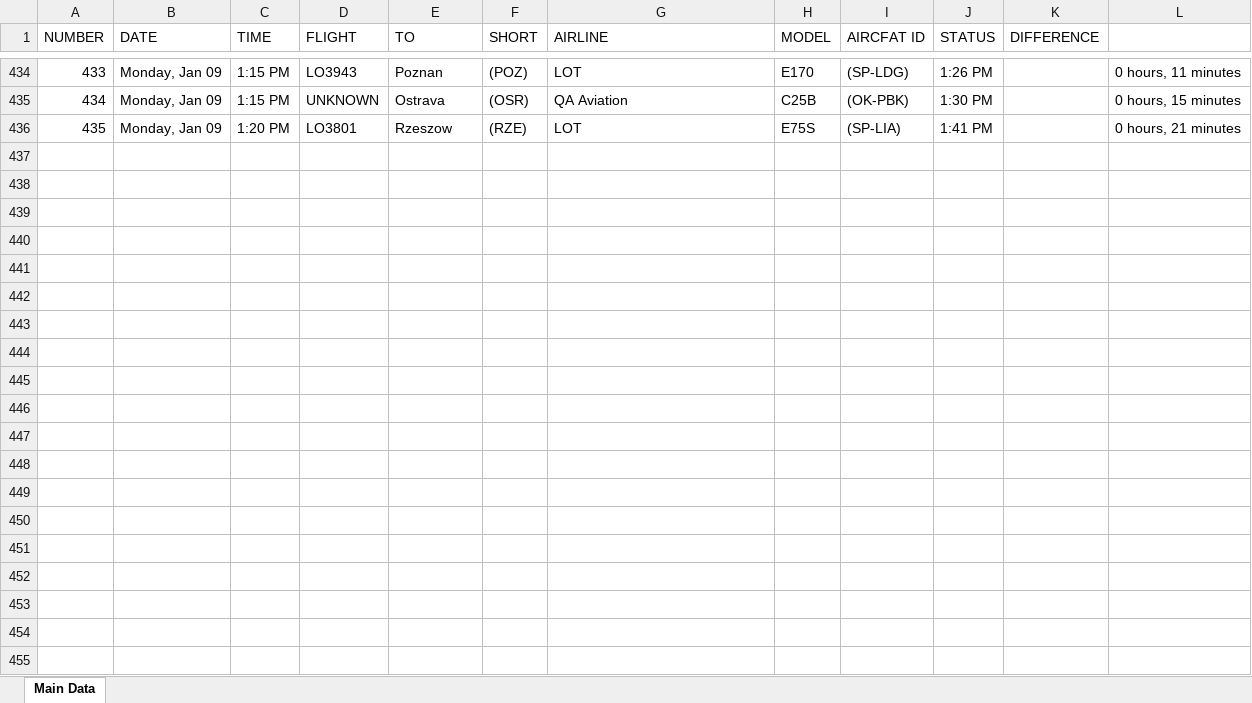
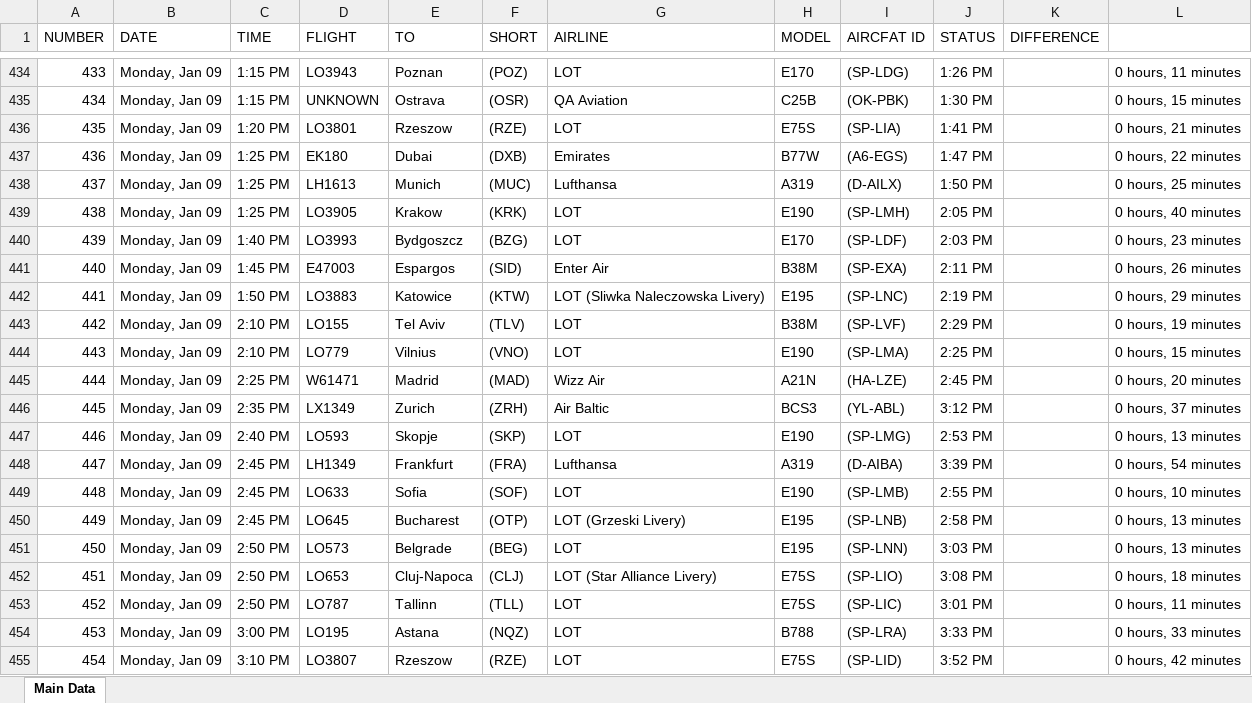
Before and after one commit to Kurczaczek21/Polish-Airport-Databse, an Excel workbook: DataBase/WAW_Departures.xlsx, sheet Main Data, drawn as a sheet; only a part is shown, gaps mark what is left out; values as stored, in another font and other column widths than the file's, no borders; the diff covers the shown part only; the diff names each change by its address in the sheet, - before the commit and + after, or states it on an @@ line.

Commit message:
scraping better with date

```diff
--- a/DataBase/WAW_Departures.xlsx (sheet Main Data)
+++ b/DataBase/WAW_Departures.xlsx (sheet Main Data)
+row 437: 436 | Monday, Jan 09 | 1:25 PM | EK180 | Dubai | (DXB) | Emirates | B77W | (A6-EGS) | 1:47 PM |  | 0 hours, 22 minutes
+row 438: 437 | Monday, Jan 09 | 1:25 PM | LH1613 | Munich | (MUC) | Lufthansa | A319 | (D-AILX) | 1:50 PM |  | 0 hours, 25 minutes
+row 439: 438 | Monday, Jan 09 | 1:25 PM | LO3905 | Krakow | (KRK) | LOT | E190 | (SP-LMH) | 2:05 PM |  | 0 hours, 40 minutes
+row 440: 439 | Monday, Jan 09 | 1:40 PM | LO3993 | Bydgoszcz | (BZG) | LOT | E170 | (SP-LDF) | 2:03 PM |  | 0 hours, 23 minutes
+row 441: 440 | Monday, Jan 09 | 1:45 PM | E47003 | Espargos | (SID) | Enter Air | B38M | (SP-EXA) | 2:11 PM |  | 0 hours, 26 minutes
+row 442: 441 | Monday, Jan 09 | 1:50 PM | LO3883 | Katowice | (KTW) | LOT (Sliwka Naleczowska Livery) | E195 | (SP-LNC) | 2:19 PM |  | 0 hours, 29 minutes
+row 443: 442 | Monday, Jan 09 | 2:10 PM | LO155 | Tel Aviv | (TLV) | LOT | B38M | (SP-LVF) | 2:29 PM |  | 0 hours, 19 minutes
+row 444: 443 | Monday, Jan 09 | 2:10 PM | LO779 | Vilnius | (VNO) | LOT | E190 | (SP-LMA) | 2:25 PM |  | 0 hours, 15 minutes
+row 445: 444 | Monday, Jan 09 | 2:25 PM | W61471 | Madrid | (MAD) | Wizz Air | A21N | (HA-LZE) | 2:45 PM |  | 0 hours, 20 minutes
+row 446: 445 | Monday, Jan 09 | 2:35 PM | LX1349 | Zurich | (ZRH) | Air Baltic | BCS3 | (YL-ABL) | 3:12 PM |  | 0 hours, 37 minutes
+row 447: 446 | Monday, Jan 09 | 2:40 PM | LO593 | Skopje | (SKP) | LOT | E190 | (SP-LMG) | 2:53 PM |  | 0 hours, 13 minutes
+row 448: 447 | Monday, Jan 09 | 2:45 PM | LH1349 | Frankfurt | (FRA) | Lufthansa | A319 | (D-AIBA) | 3:39 PM |  | 0 hours, 54 minutes
+row 449: 448 | Monday, Jan 09 | 2:45 PM | LO633 | Sofia | (SOF) | LOT | E190 | (SP-LMB) | 2:55 PM |  | 0 hours, 10 minutes
+row 450: 449 | Monday, Jan 09 | 2:45 PM | LO645 | Bucharest | (OTP) | LOT (Grzeski Livery) | E195 | (SP-LNB) | 2:58 PM |  | 0 hours, 13 minutes
+row 451: 450 | Monday, Jan 09 | 2:50 PM | LO573 | Belgrade | (BEG) | LOT | E195 | (SP-LNN) | 3:03 PM |  | 0 hours, 13 minutes
+row 452: 451 | Monday, Jan 09 | 2:50 PM | LO653 | Cluj-Napoca | (CLJ) | LOT (Star Alliance Livery) | E75S | (SP-LIO) | 3:08 PM |  | 0 hours, 18 minutes
+row 453: 452 | Monday, Jan 09 | 2:50 PM | LO787 | Tallinn | (TLL) | LOT | E75S | (SP-LIC) | 3:01 PM |  | 0 hours, 11 minutes
+row 454: 453 | Monday, Jan 09 | 3:00 PM | LO195 | Astana | (NQZ) | LOT | B788 | (SP-LRA) | 3:33 PM |  | 0 hours, 33 minutes
+row 455: 454 | Monday, Jan 09 | 3:10 PM | LO3807 | Rzeszow | (RZE) | LOT | E75S | (SP-LID) | 3:52 PM |  | 0 hours, 42 minutes
```
Also changed, not shown: 32 added rows elsewhere in this sheet, DataBase/GDN_Arrivals.xlsx, DataBase/GDN_Departures.xlsx, 21 other files.
